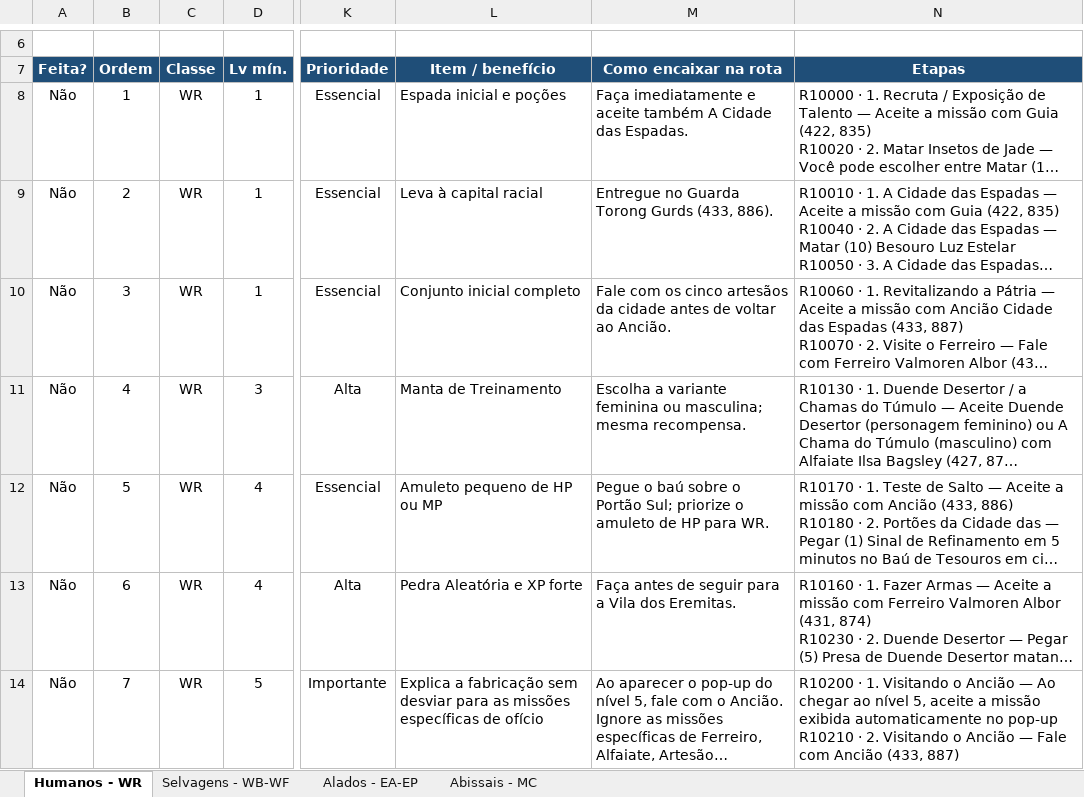
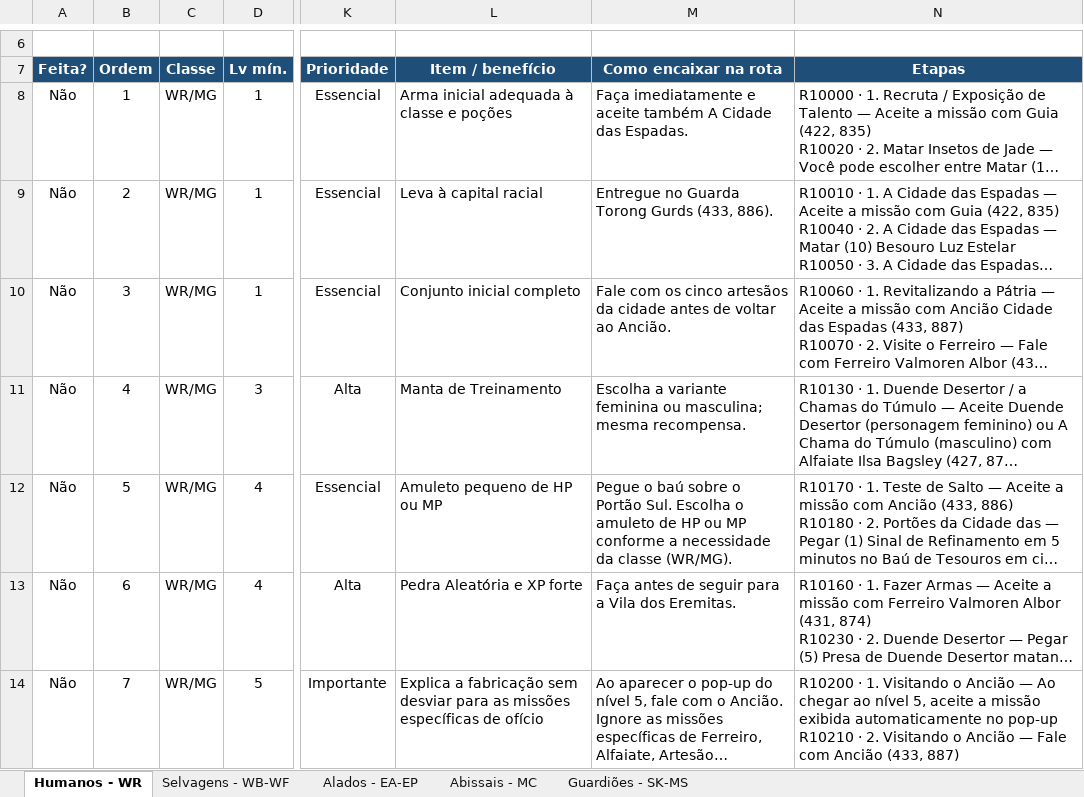
Before and after one commit to RogerCarvalhoOliveira/PWOverlay, an Excel workbook: data/rota_leveling_pw_144.xlsx, sheet Humanos - WR, drawn as a sheet; only a part is shown, gaps mark what is left out; long unchanged cells end in …; values as stored, in another font and other column widths than the file's, no borders; conditional formats and table styles not drawn; the diff covers the shown part only; the diff names each change by its address in the sheet, - before the commit and + after, or states it on an @@ line.

```diff
--- a/data/rota_leveling_pw_144.xlsx (sheet Humanos - WR)
+++ b/data/rota_leveling_pw_144.xlsx (sheet Humanos - WR)
+sheet tab: Guardiões - SK-MS
-C8:C14 (Classe): WR
+C8:C14 (Classe): WR/MG
-L8 (Item / benefício): Espada inicial e poções
+L8 (Item / benefício): Arma inicial adequada à classe e poções
-M12 (Como encaixar na rota): …o Portão Sul; priorize o amuleto de HP para WR.
+M12 (Como encaixar na rota): …o Portão Sul. Escolha o amuleto de HP ou MP conforme a necessidade da classe (WR/MG).
```
Also changed, not shown: 29 edited cells elsewhere in this sheet, sheet Abissais - MC, 24 other files.
